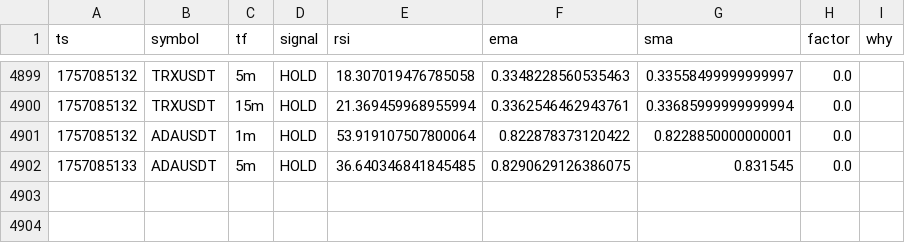
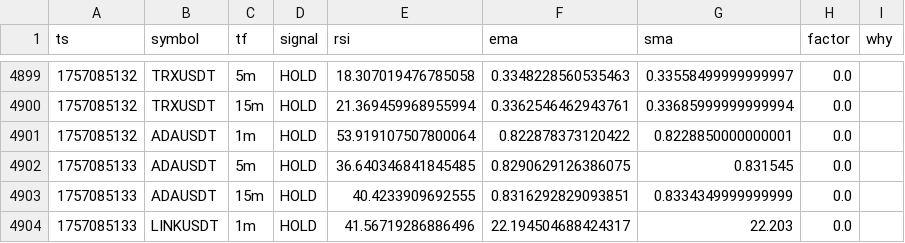
Before and after one commit to nicolasfoltzer77-tech/Scalp, a CSV file: var/dashboard/signals_f.csv, drawn as a sheet; only a part is shown, gaps mark what is left out.

Commit message:
chore(sync): auto 2025-09-05_15:12Z

```diff
--- a/var/dashboard/signals_f.csv
+++ b/var/dashboard/signals_f.csv
@@ -4902 +4902,3 @@ ts,symbol,tf,signal,rsi,ema,sma,factor,why
 1757085133,ADAUSDT,5m,HOLD,36.640346841845485,0.8290629126386075,0.831545,0.0,
+1757085133,ADAUSDT,15m,HOLD,40.4233909692555,0.8316292829093851,0.8334349999999999,0.0,
+1757085133,LINKUSDT,1m,HOLD,41.56719286886496,22.194504688424317,22.203,0.0,
```
